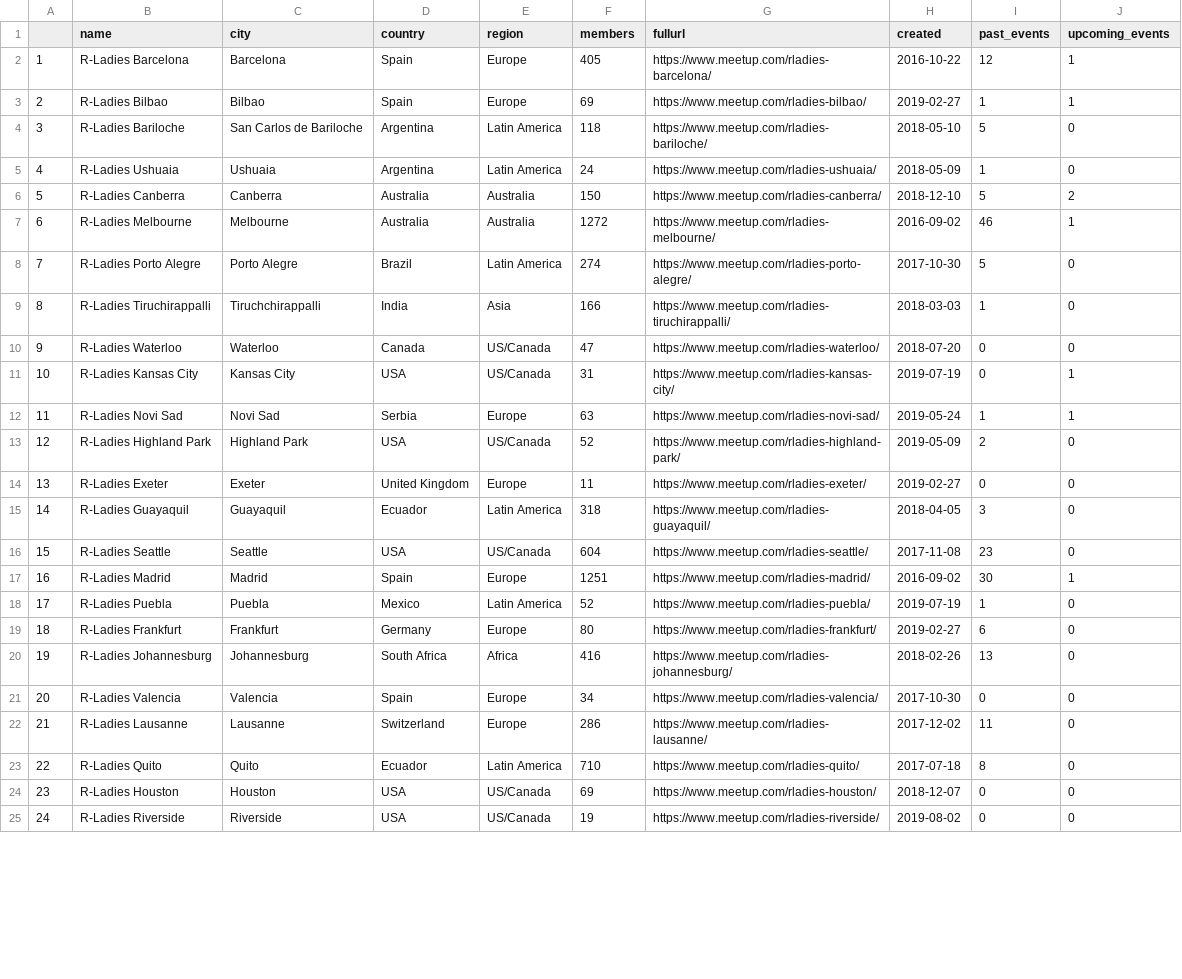
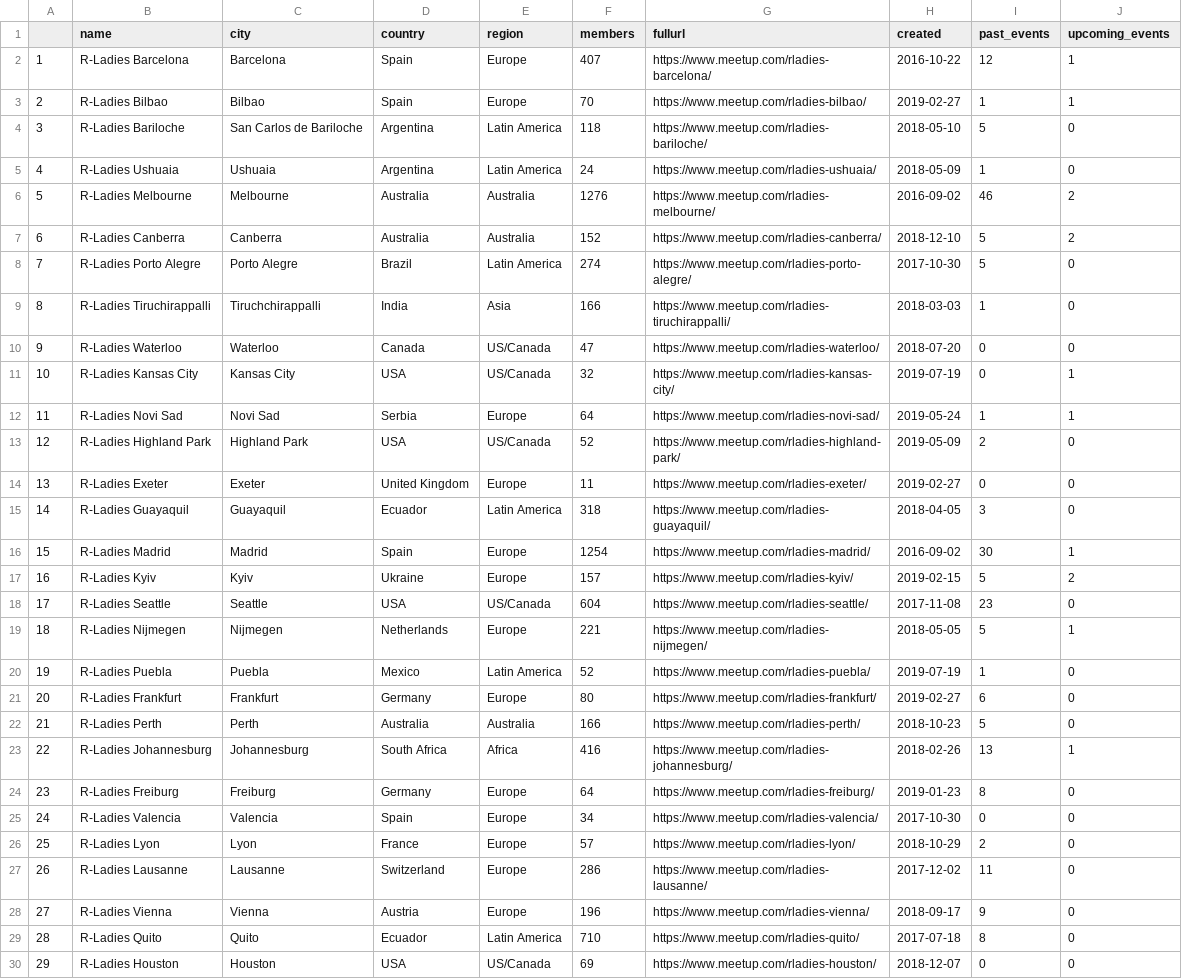
Before and after one commit to benubah/r-community-explorer, a CSV file: docs/data/rladies.csv, drawn as a sheet; only a part is shown; the shorter side is filled out with more unchanged rows; removed rows and columns are numbered as before the commit, all else as after; the diff covers the shown part only; the diff names each change by its address in the sheet, - before the commit and + after, or states it on an @@ line.

```diff
--- a/docs/data/rladies.csv
+++ b/docs/data/rladies.csv
-F2 (members): 405
+F2 (members): 407
-F3 (members): 69
+F3 (members): 70
+row 6: 5 | R-Ladies Melbourne | Melbourne | Australia | Australia | 1276 | https://www.meetup.com/rladies-melbourne/ | 2016-09-02 | 46 | 2
@@ column A renumbered from row 7 down @@
-F7 (members): 150
+F7 (members): 152
-row 7: 6 | R-Ladies Melbourne | Melbourne | Australia | Australia | 1272 | https://www.meetup.com/rladies-melbourne/ | 2016-09-02 | 46 | 1
-F11 (members): 31
+F11 (members): 32
-F12 (members): 63
+F12 (members): 64
+row 16: 15 | R-Ladies Madrid | Madrid | Spain | Europe | 1254 | https://www.meetup.com/rladies-madrid/ | 2016-09-02 | 30 | 1
@@ row 30 moved to row 17: 16 @@
-row 17: 16 | R-Ladies Madrid | Madrid | Spain | Europe | 1251 | https://www.meetup.com/rladies-madrid/ | 2016-09-02 | 30 | 1
+row 19: 18 | R-Ladies Nijmegen | Nijmegen | Netherlands | Europe | 221 | https://www.meetup.com/rladies-nijmegen/ | 2018-05-05 | 5 | 1
@@ row 35 moved to row 22: 21 @@
-J23 (upcoming_events): 0
+J23 (upcoming_events): 1
+row 24: 23 | R-Ladies Freiburg | Freiburg | Germany | Europe | 64 | https://www.meetup.com/rladies-freiburg/ | 2019-01-23 | 8 | 0
@@ row 38 moved to row 26: 25 @@
@@ row 40 moved to row 28: 27 @@
```
Also changed, not shown: 4 added rows, 5 removed rows, 6 moved rows and 31 edited cells elsewhere in this file, docs/data/rugs.csv, 6 other files.
